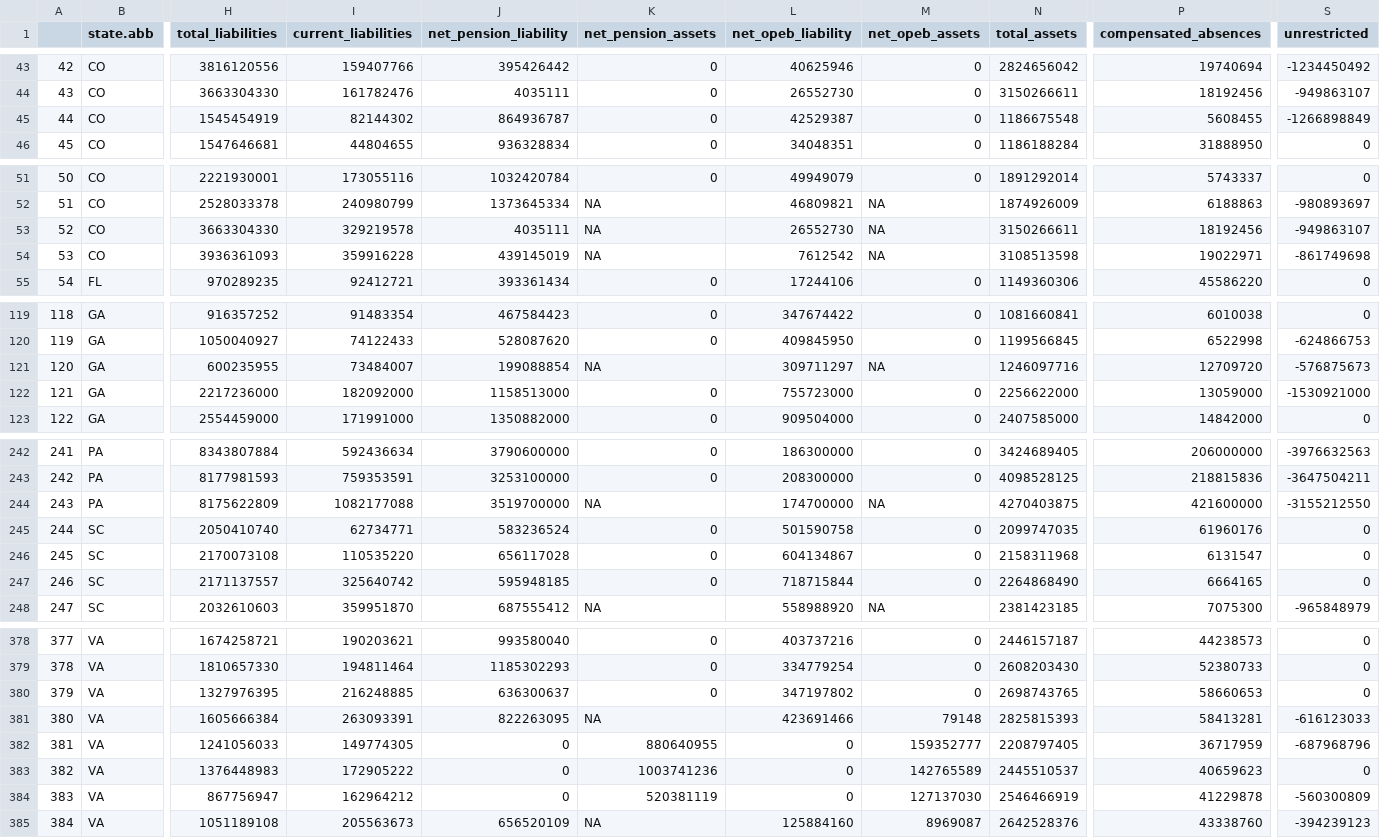
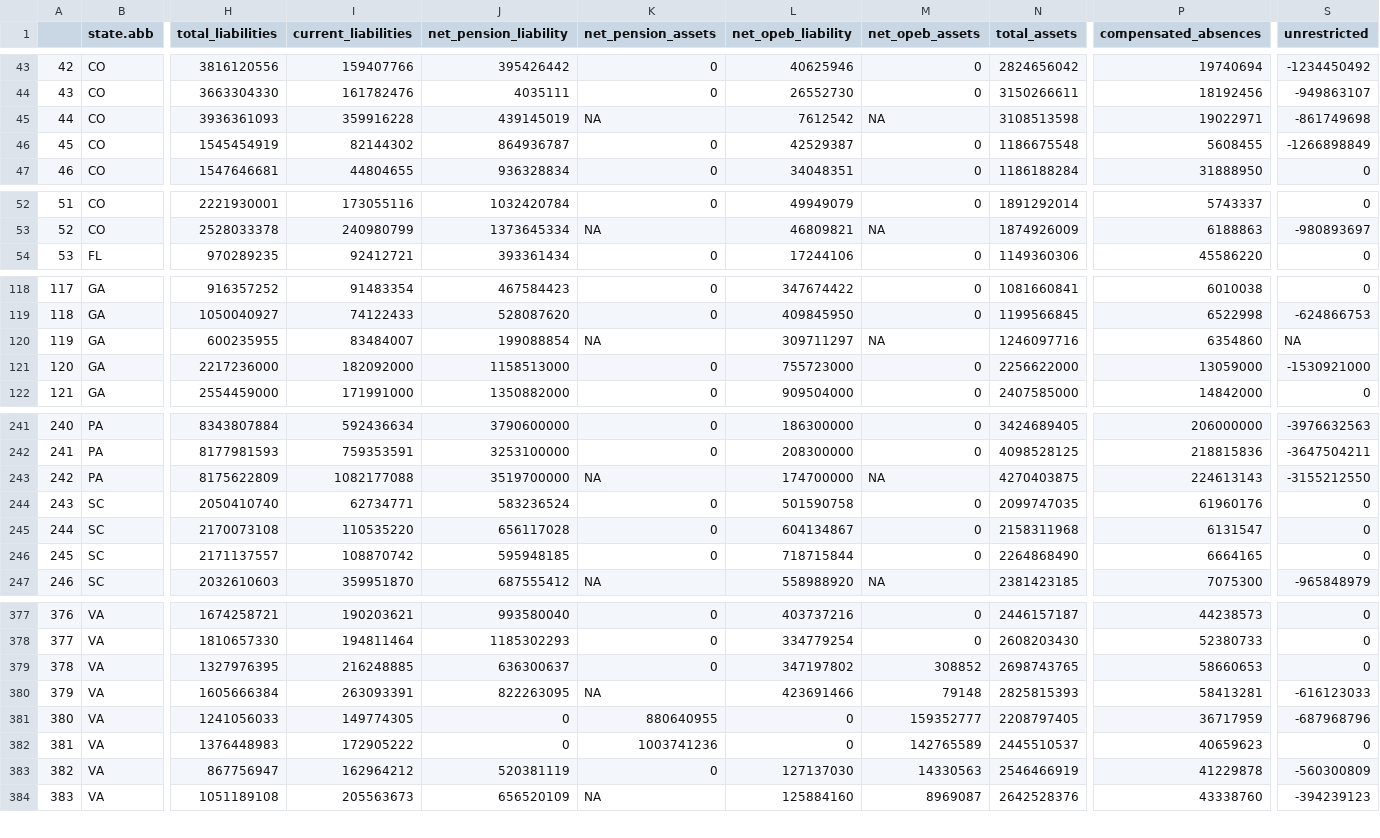
Before and after one commit to thuy2020/acfrs_data, a CSV file: output/top100_sd.csv, drawn as a sheet; only a part is shown, gaps mark what is left out; removed rows and columns are numbered as before the commit, all else as after; rows hold the shown columns only; the diff covers the shown part only; the diff names each change by its address in the sheet, - before the commit and + after, or states it on an @@ line.

```diff
--- a/output/top100_sd.csv
+++ b/output/top100_sd.csv
+row 45: 44 | CO | 3936361093 | 359916228 | 439145019 | NA | 7612542 | NA | 3108513598 | 19022971 | -861749698
@@ column A renumbered from row 46 down @@
-row 53: 52 | CO | 3663304330 | 329219578 | 4035111 | NA | 26552730 | NA | 3150266611 | 18192456 | -949863107
-row 54: 53 | CO | 3936361093 | 359916228 | 439145019 | NA | 7612542 | NA | 3108513598 | 19022971 | -861749698
-I120 (current_liabilities): 73484007
+I120 (current_liabilities): 83484007
-P120 (compensated_absences): 12709720
+P120 (compensated_absences): 6354860
-S120 (unrestricted): -576875673
+S120 (unrestricted): NA
-P243 (compensated_absences): 421600000
+P243 (compensated_absences): 224613143
-I246 (current_liabilities): 325640742
+I246 (current_liabilities): 108870742
-M379 (net_opeb_assets): 0
+M379 (net_opeb_assets): 308852
-J383 (net_pension_liability): 0
+J383 (net_pension_liability): 520381119
-K383 (net_pension_assets): 520381119
+K383 (net_pension_assets): 0
-L383 (net_opeb_liability): 0
+L383 (net_opeb_liability): 127137030
-M383 (net_opeb_assets): 127137030
+M383 (net_opeb_assets): 14330563
```
Also changed, not shown: 4 edited cells elsewhere in this file, output/all_states_4years_2020_2023.csv, output/top100_counties.csv, 24 other files.
